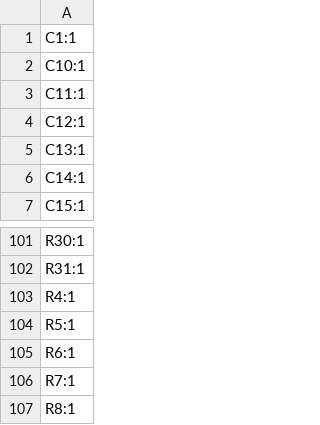
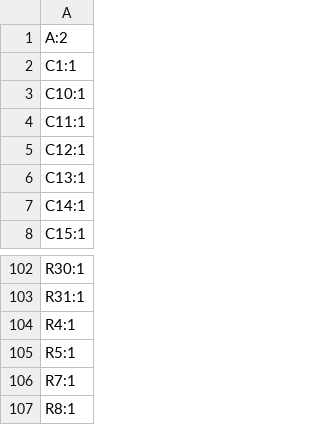
Before and after one commit to zradlicz/Project-Gorgon-Hardware, a CSV file: production/designators.csv, drawn as a sheet; only a part is shown, gaps mark what is left out.

```diff
--- a/production/designators.csv
+++ b/production/designators.csv
@@ -1 +1,2 @@
+A:2
 C1:1
@@ -104,3 +105,2 @@ R4:1
 R5:1
-R6:1
 R7:1
```
Also changed, not shown: production/bom.csv, production/positions.csv, 10 other files.
